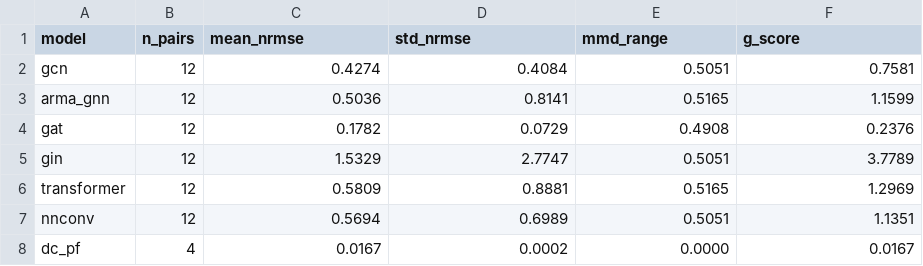
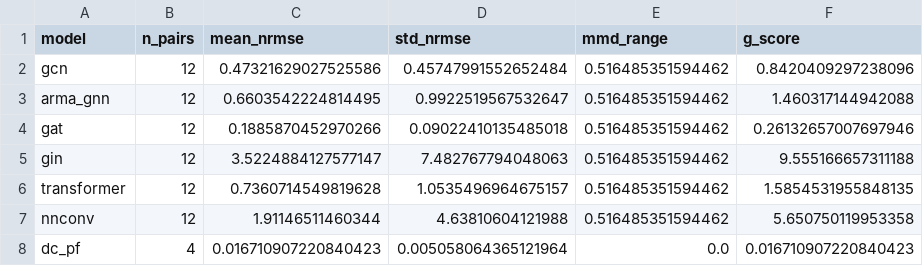
Before and after one commit to Davjes15/eval_gnn_generalization_pg, a CSV file: full_run/results/gscore_cc_aggregate.csv, drawn as a sheet.

Commit message:
docs+results: CC aggregate g-score recomputed with no trim (bounds=0) for consistency with OOD table; update Findings 6.1, report, metadata, archive; fix stale 'mean' OOD-MMD wording in Experimental_Design

```diff
--- a/full_run/results/gscore_cc_aggregate.csv
+++ b/full_run/results/gscore_cc_aggregate.csv
@@ -1,8 +1,8 @@
 model,n_pairs,mean_nrmse,std_nrmse,mmd_range,g_score
-gcn,12,0.4274,0.4084,0.5051,0.7581
-arma_gnn,12,0.5036,0.8141,0.5165,1.1599
-gat,12,0.1782,0.0729,0.4908,0.2376
-gin,12,1.5329,2.7747,0.5051,3.7789
-transformer,12,0.5809,0.8881,0.5165,1.2969
-nnconv,12,0.5694,0.6989,0.5051,1.1351
-dc_pf,4,0.0167,0.0002,0.0000,0.0167
+gcn,12,0.47321629027525586,0.45747991552652484,0.516485351594462,0.8420409297238096
+arma_gnn,12,0.6603542224814495,0.9922519567532647,0.516485351594462,1.460317144942088
+gat,12,0.1885870452970266,0.09022410135485018,0.516485351594462,0.26132657007697946
+gin,12,3.5224884127577147,7.482767794048063,0.516485351594462,9.555166657311188
+transformer,12,0.7360714549819628,1.0535496964675157,0.516485351594462,1.5854531955848135
+nnconv,12,1.91146511460344,4.63810604121988,0.516485351594462,5.650750119953358
+dc_pf,4,0.016710907220840423,0.005058064365121964,0.0,0.016710907220840423
```
Also changed, not shown: 6 other files.
